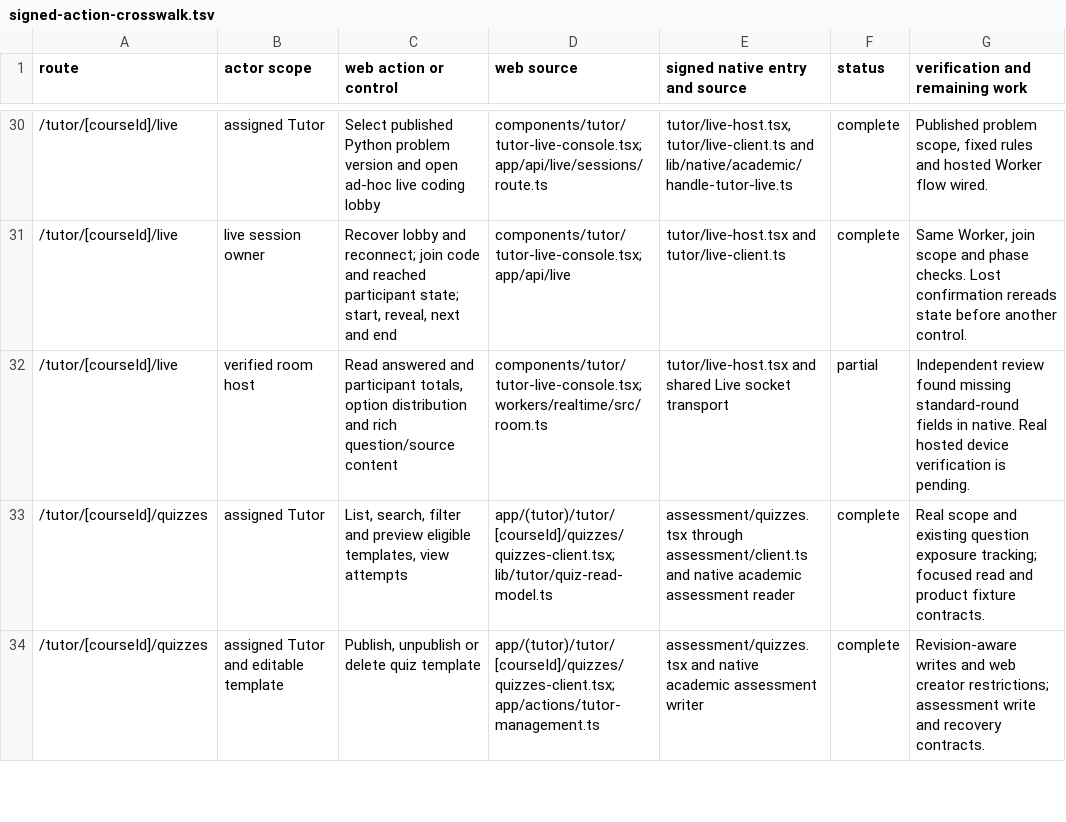
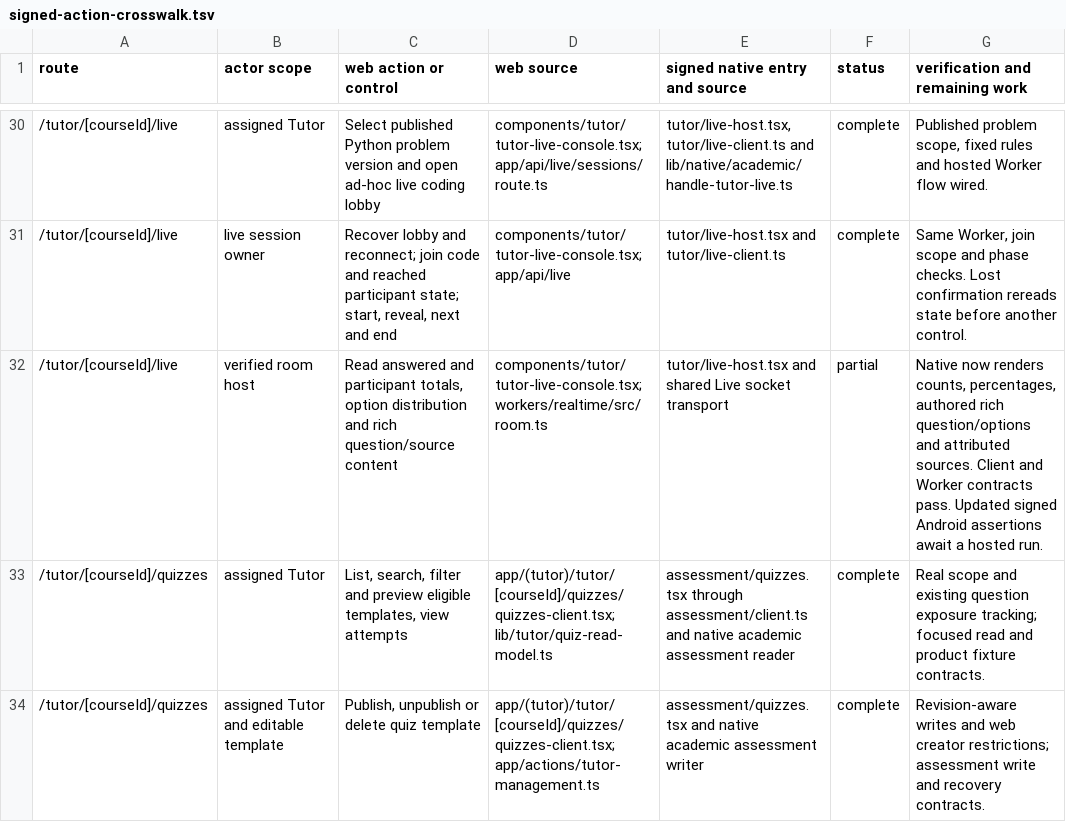
Before and after one commit to soezyxstt/zyxacademy, a TSV file: packages/native-parity/academic/tutor/signed-action-crosswalk.tsv, drawn as a sheet; only a part is shown, gaps mark what is left out.

Commit message:
Render Tutor live quiz answers, question sources and math

```diff
--- a/packages/native-parity/academic/tutor/signed-action-crosswalk.tsv
+++ b/packages/native-parity/academic/tutor/signed-action-crosswalk.tsv
@@ -31,3 +31,3 @@ route	actor scope	web action or control	web source	signed native entry and sourc
 /tutor/[courseId]/live	live session owner	Recover lobby and reconnect; join code and reached participant state; start, reveal, next and end	components/tutor/tutor-live-console.tsx; app/api/live	tutor/live-host.tsx and tutor/live-client.ts	complete	Same Worker, join scope and phase checks. Lost confirmation rereads state before another control.
-/tutor/[courseId]/live	verified room host	Read answered and participant totals, option distribution and rich question/source content	components/tutor/tutor-live-console.tsx; workers/realtime/src/room.ts	tutor/live-host.tsx and shared Live socket transport	partial	Independent review found missing standard-round fields in native. Real hosted device verification is pending.
+/tutor/[courseId]/live	verified room host	Read answered and participant totals, option distribution and rich question/source content	components/tutor/tutor-live-console.tsx; workers/realtime/src/room.ts	tutor/live-host.tsx and shared Live socket transport	partial	Native now renders counts, percentages, authored rich question/options and attributed sources. Client and Worker contracts pass. Updated signed Android assertions await a hosted run.
 /tutor/[courseId]/quizzes	assigned Tutor	List, search, filter and preview eligible templates, view attempts	app/(tutor)/tutor/[courseId]/quizzes/quizzes-client.tsx; lib/tutor/quiz-read-model.ts	assessment/quizzes.tsx through assessment/client.ts and native academic assessment reader	complete	Real scope and existing question exposure tracking; focused read and product fixture contracts.
```
Also changed, not shown: 13 other files.
